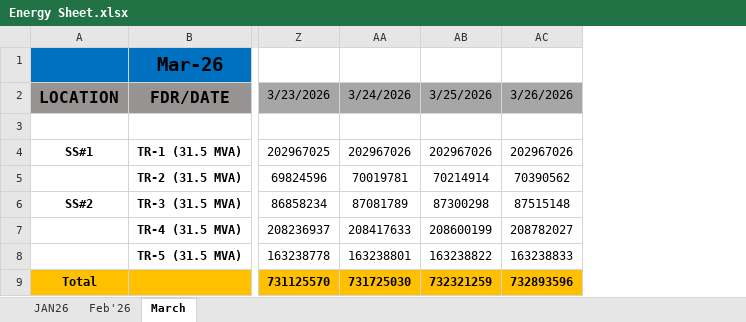
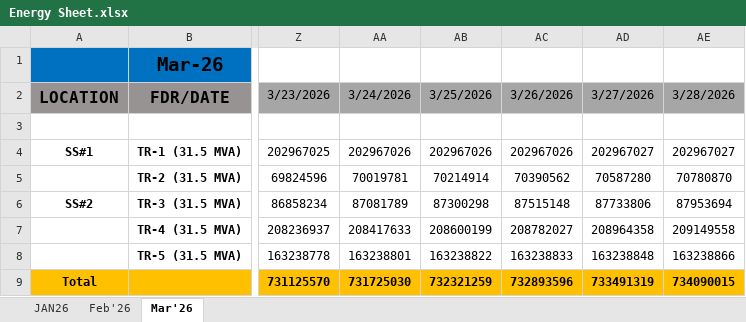
Before and after one commit to ARYA3431/energy-streamlit-app, an Excel workbook: Energy Sheet.xlsx, sheet Mar'26, drawn as a sheet; only a part is shown, gaps mark what is left out; values as stored, in another font and other column widths than the file's, no borders; the diff names each change by its address in the sheet, - before the commit and + after, or states it on an @@ line.

Commit message:
Add files via upload

```diff
--- a/Energy Sheet.xlsx (sheet Mar'26)
+++ b/Energy Sheet.xlsx (sheet Mar'26)
-sheet tab: March
+sheet tab: Mar'26
+column AD, rows 2-9: 3/27/2026 |  | 202967027 | 70587280 | 87733806 | 208964358 | 163238848 | 733491319
+column AE, rows 2-9: 3/28/2026 |  | 202967027 | 70780870 | 87953694 | 209149558 | 163238866 | 734090015
```
